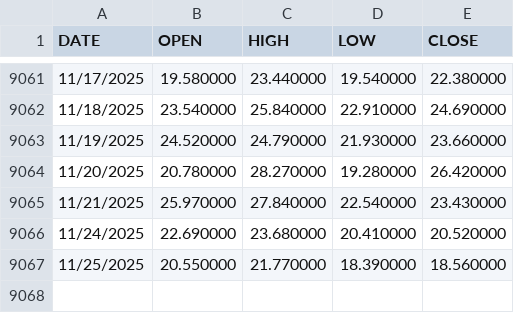
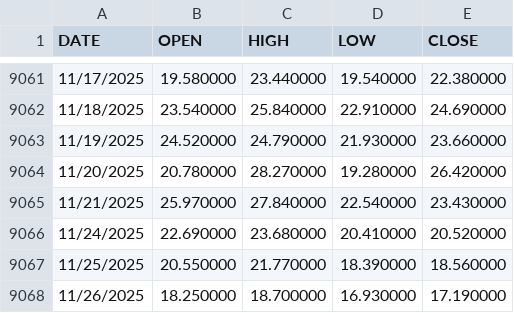
Before and after one commit to nongsittiwat/finance-vix, a CSV file: data/vix-daily.csv, drawn as a sheet; only a part is shown, gaps mark what is left out.

```diff
--- a/data/vix-daily.csv
+++ b/data/vix-daily.csv
@@ -9067 +9067,2 @@ DATE,OPEN,HIGH,LOW,CLOSE
 11/25/2025,20.550000,21.770000,18.390000,18.560000
+11/26/2025,18.250000,18.700000,16.930000,17.190000
```
